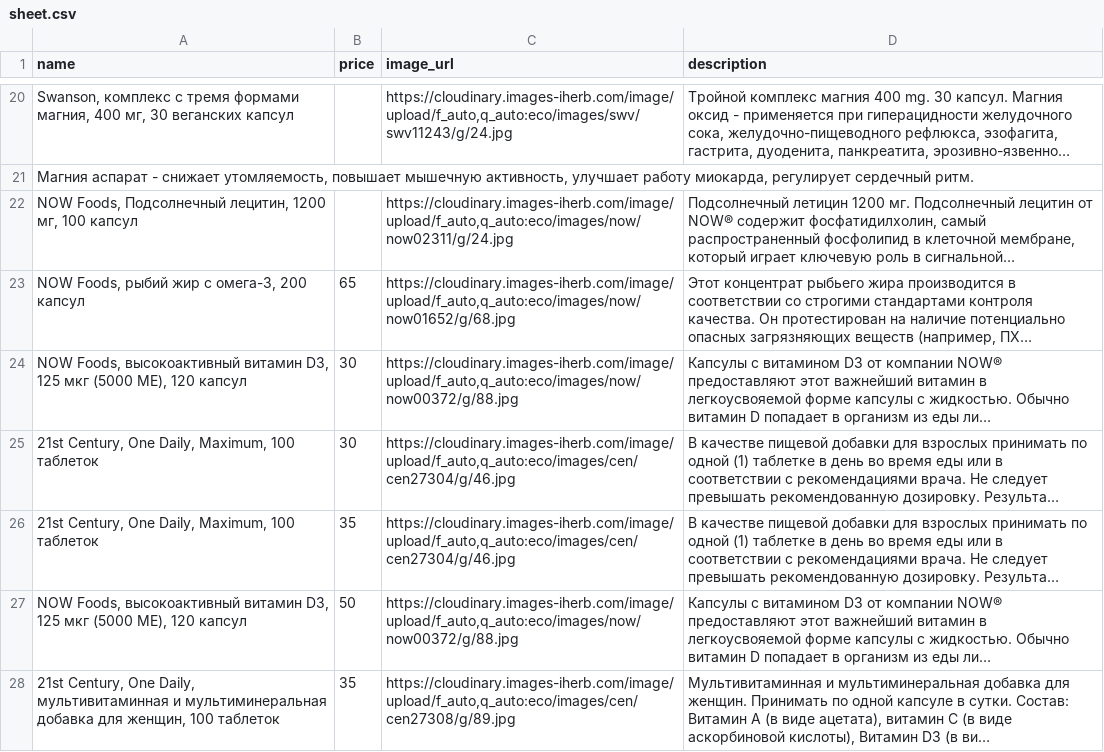
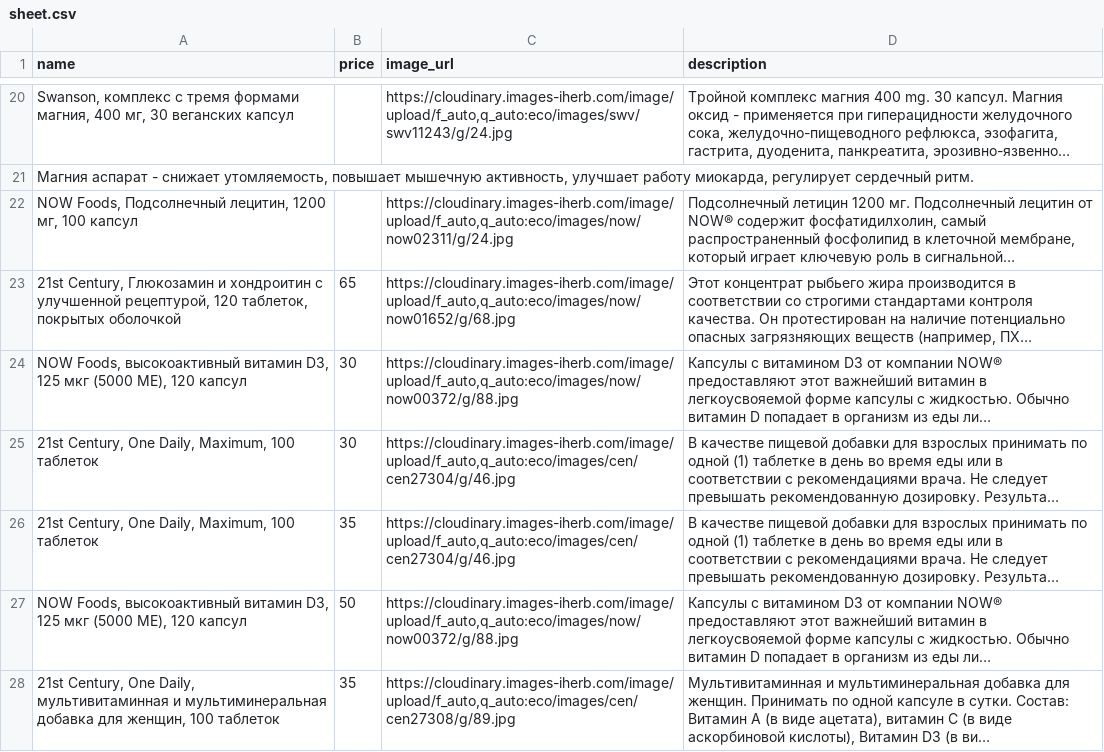
Before and after one commit to shortsnature03-max/vitrina, a CSV file: data/sheet.csv, drawn as a sheet; only a part is shown, gaps mark what is left out; long unchanged cells end in …; the diff names each change by its address in the sheet, - before the commit and + after, or states it on an @@ line.

Commit message:
Автозагрузка из Google Таблиц

```diff
--- a/data/sheet.csv
+++ b/data/sheet.csv
-A23 (name): NOW Foods, рыбий жир с омега-3, 200 капсул
+A23 (name): 21st Century, Глюкозамин и хондроитин с улучшенной рецептурой, 120 таблеток, покрытых оболочкой
```
